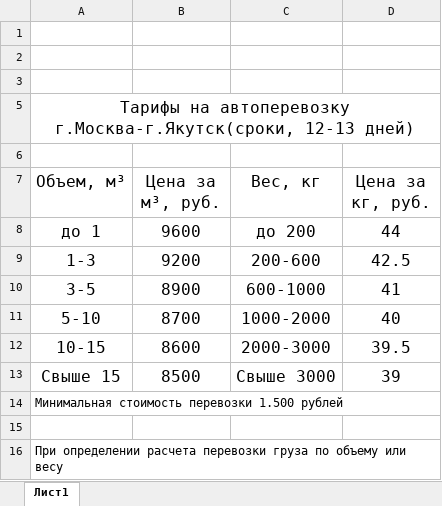
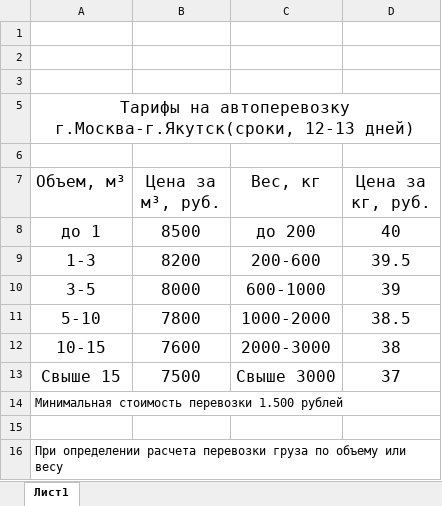
Before and after one commit to alexeypensar/transservis, an Excel workbook: files/auto_moskva_yakutsk.xlsx, sheet Лист1, drawn as a sheet; only a part is shown; values as stored, in another font and other column widths than the file's, no borders; the diff names each change by its address in the sheet, - before the commit and + after, or states it on an @@ line.

```diff
--- a/files/auto_moskva_yakutsk.xlsx (sheet Лист1)
+++ b/files/auto_moskva_yakutsk.xlsx (sheet Лист1)
-B8 (Цена за м³, руб.): 9600
+B8 (Цена за м³, руб.): 8500
-D8 (Цена за кг, руб.): 44
+D8 (Цена за кг, руб.): 40
-B9 (Цена за м³, руб.): 9200
+B9 (Цена за м³, руб.): 8200
-D9 (Цена за кг, руб.): 42.5
+D9 (Цена за кг, руб.): 39.5
-B10 (Цена за м³, руб.): 8900
+B10 (Цена за м³, руб.): 8000
-D10 (Цена за кг, руб.): 41
+D10 (Цена за кг, руб.): 39
-B11 (Цена за м³, руб.): 8700
+B11 (Цена за м³, руб.): 7800
-D11 (Цена за кг, руб.): 40
+D11 (Цена за кг, руб.): 38.5
-B12 (Цена за м³, руб.): 8600
+B12 (Цена за м³, руб.): 7600
-D12 (Цена за кг, руб.): 39.5
+D12 (Цена за кг, руб.): 38
-B13 (Цена за м³, руб.): 8500
+B13 (Цена за м³, руб.): 7500
-D13 (Цена за кг, руб.): 39
+D13 (Цена за кг, руб.): 37
```
Also changed, not shown: files/auto_novosibirsk_yakutsk.xlsx, 1 other file.
